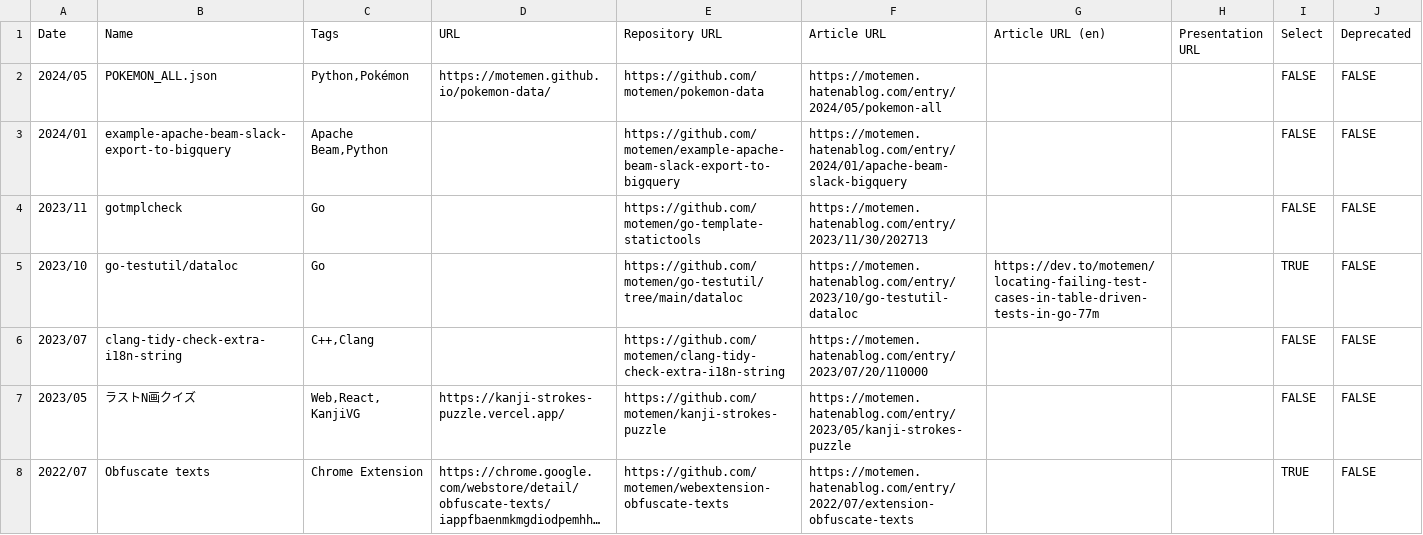
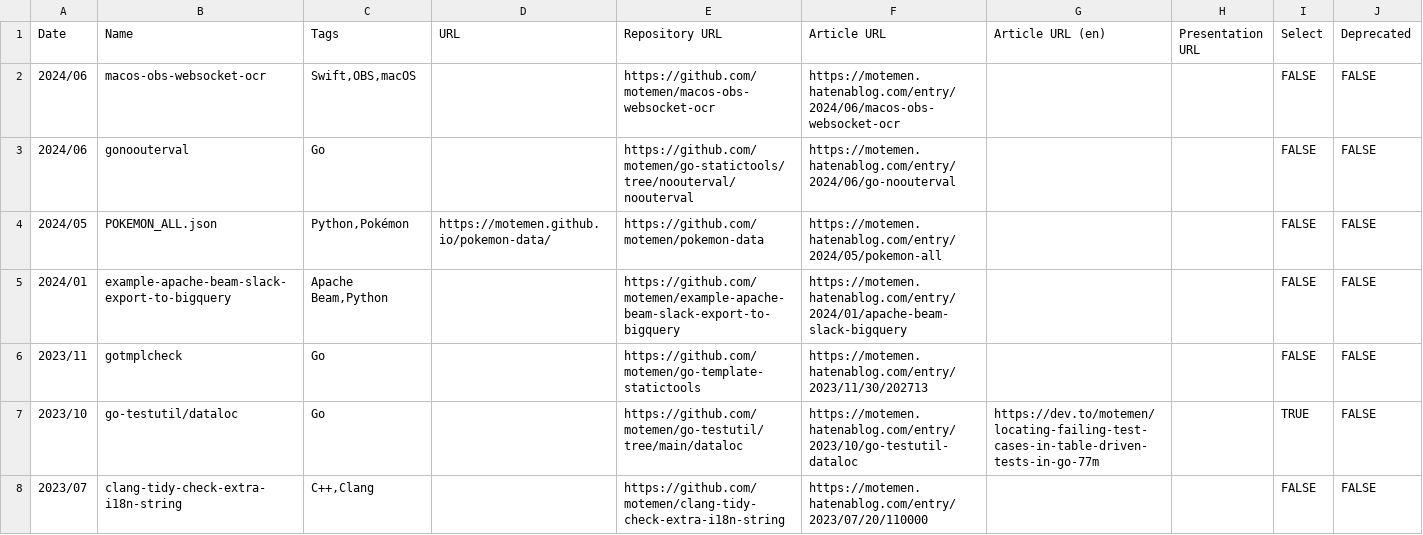
Before and after one commit to motemen/motemen.works, a TSV file: src/data/works.tsv, drawn as a sheet; only a part is shown; the shorter side is filled out with more unchanged rows; long unchanged cells end in ….

Commit message:
update works

```diff
--- a/src/data/works.tsv
+++ b/src/data/works.tsv
@@ -1,2 +1,4 @@
 Date	Name	Tags	URL	Repository URL	Article URL	Article URL (en)	Presentation URL	Select	Deprecated
+2024/06	macos-obs-websocket-ocr	Swift,OBS,macOS		https://github.com/motemen/macos-obs-websocket-ocr	https://motemen.hatenablog.com/entry/2024/06/macos-obs-websocket-ocr			FALSE	FALSE
+2024/06	gonoouterval	Go		https://github.com/motemen/go-statictools/tree/noouterval/noouterval	https://motemen.hatenablog.com/entry/2024/06/go-noouterval			FALSE	FALSE
 2024/05	POKEMON_ALL.json	Python,Pokémon	https://motemen.github.io/pokemon-data/	https://github.com/motemen/pokemon-data	https://motemen.hatenablog.com/entry/2024/05/pokemon-all			FALSE	FALSE
```
